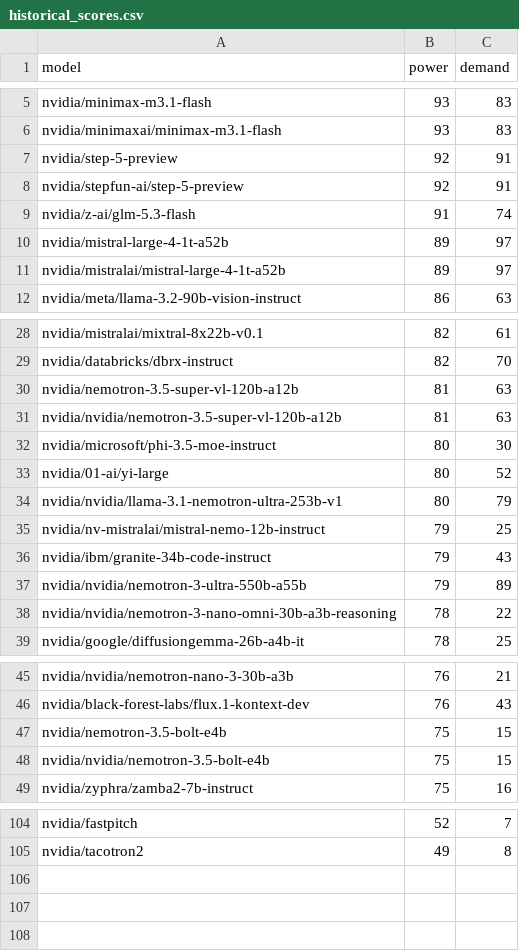
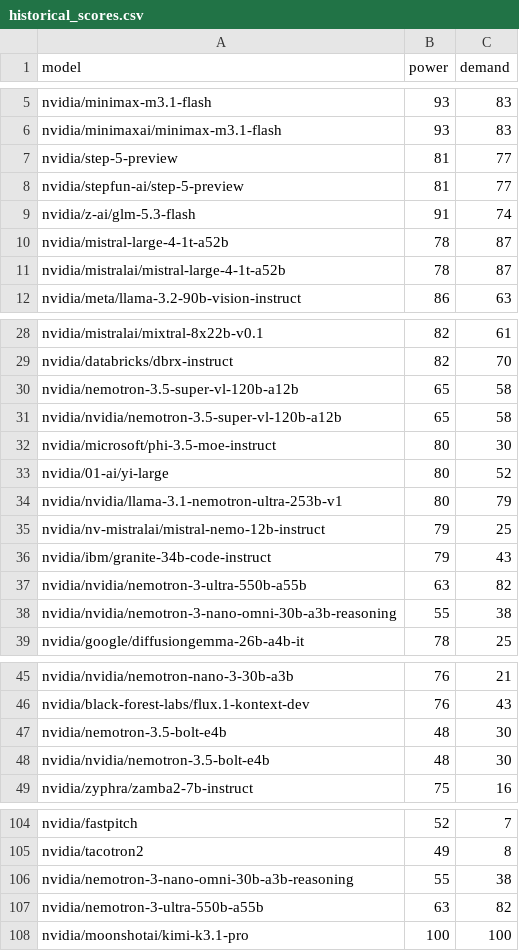
Before and after one commit to Trochez/ai-agent-model-rankings, a CSV file: render_free_nvidia_benchmark/historical_scores.csv, drawn as a sheet; only a part is shown, gaps mark what is left out; the diff covers the shown part only.

Commit message:
Align historical P/D anchors with locked ranking-v3 guide; add Kimi route

```diff
--- a/render_free_nvidia_benchmark/historical_scores.csv
+++ b/render_free_nvidia_benchmark/historical_scores.csv
@@ -6,7 +6,7 @@ nvidia/minimax-m3.1-flash,93,83
 nvidia/minimaxai/minimax-m3.1-flash,93,83
-nvidia/step-5-preview,92,91
-nvidia/stepfun-ai/step-5-preview,92,91
+nvidia/step-5-preview,81,77
+nvidia/stepfun-ai/step-5-preview,81,77
 nvidia/z-ai/glm-5.3-flash,91,74
-nvidia/mistral-large-4-1t-a52b,89,97
-nvidia/mistralai/mistral-large-4-1t-a52b,89,97
+nvidia/mistral-large-4-1t-a52b,78,87
+nvidia/mistralai/mistral-large-4-1t-a52b,78,87
 nvidia/meta/llama-3.2-90b-vision-instruct,86,63
@@ -29,4 +29,4 @@ nvidia/mistralai/mixtral-8x22b-v0.1,82,61
 nvidia/databricks/dbrx-instruct,82,70
-nvidia/nemotron-3.5-super-vl-120b-a12b,81,63
-nvidia/nvidia/nemotron-3.5-super-vl-120b-a12b,81,63
+nvidia/nemotron-3.5-super-vl-120b-a12b,65,58
+nvidia/nvidia/nemotron-3.5-super-vl-120b-a12b,65,58
 nvidia/microsoft/phi-3.5-moe-instruct,80,30
@@ -36,4 +36,4 @@ nvidia/nv-mistralai/mistral-nemo-12b-instruct,79,25
 nvidia/ibm/granite-34b-code-instruct,79,43
-nvidia/nvidia/nemotron-3-ultra-550b-a55b,79,89
-nvidia/nvidia/nemotron-3-nano-omni-30b-a3b-reasoning,78,22
+nvidia/nvidia/nemotron-3-ultra-550b-a55b,63,82
+nvidia/nvidia/nemotron-3-nano-omni-30b-a3b-reasoning,55,38
 nvidia/google/diffusiongemma-26b-a4b-it,78,25
@@ -46,4 +46,4 @@ nvidia/nvidia/nemotron-nano-3-30b-a3b,76,21
 nvidia/black-forest-labs/flux.1-kontext-dev,76,43
-nvidia/nemotron-3.5-bolt-e4b,75,15
-nvidia/nvidia/nemotron-3.5-bolt-e4b,75,15
+nvidia/nemotron-3.5-bolt-e4b,48,30
+nvidia/nvidia/nemotron-3.5-bolt-e4b,48,30
 nvidia/zyphra/zamba2-7b-instruct,75,16
@@ -105 +105,4 @@ nvidia/fastpitch,52,7
 nvidia/tacotron2,49,8
+nvidia/nemotron-3-nano-omni-30b-a3b-reasoning,55,38
+nvidia/nemotron-3-ultra-550b-a55b,63,82
+nvidia/moonshotai/kimi-k3.1-pro,100,100
```
Also changed, not shown: 6 edited cells elsewhere in this file.
